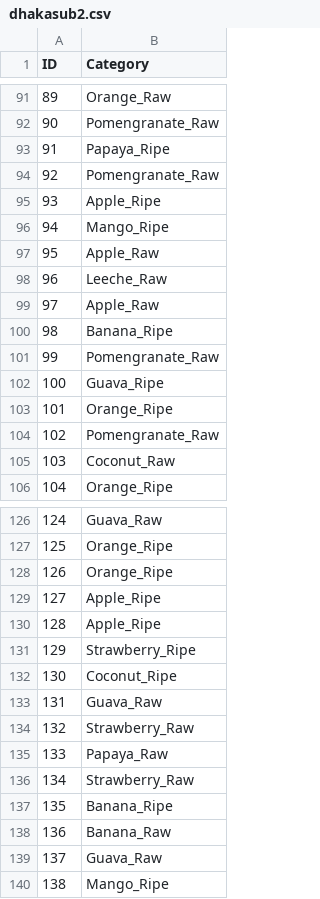
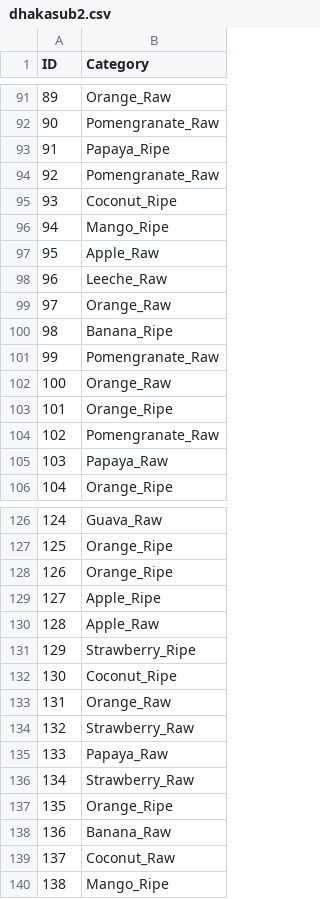
Before and after one commit to gabbarX/Fruits-Classification, a CSV file: dhakasub2.csv, drawn as a sheet; only a part is shown, gaps mark what is left out; the diff covers the shown part only.

```diff
--- a/dhakasub2.csv
+++ b/dhakasub2.csv
@@ -94,3 +94,3 @@ ID,Category
 92,Pomengranate_Raw
-93,Apple_Ripe
+93,Coconut_Ripe
 94,Mango_Ripe
@@ -98,9 +98,9 @@ ID,Category
 96,Leeche_Raw
-97,Apple_Raw
+97,Orange_Raw
 98,Banana_Ripe
 99,Pomengranate_Raw
-100,Guava_Ripe
+100,Orange_Raw
 101,Orange_Ripe
 102,Pomengranate_Raw
-103,Coconut_Raw
+103,Papaya_Raw
 104,Orange_Ripe
@@ -129,6 +129,6 @@ ID,Category
 127,Apple_Ripe
-128,Apple_Ripe
+128,Apple_Raw
 129,Strawberry_Ripe
 130,Coconut_Ripe
-131,Guava_Raw
+131,Orange_Raw
 132,Strawberry_Raw
@@ -136,5 +136,5 @@ ID,Category
 134,Strawberry_Raw
-135,Banana_Ripe
+135,Orange_Ripe
 136,Banana_Raw
-137,Guava_Raw
+137,Coconut_Raw
 138,Mango_Ripe
```
Also changed, not shown: 60 edited cells elsewhere in this file, 8 other files.
